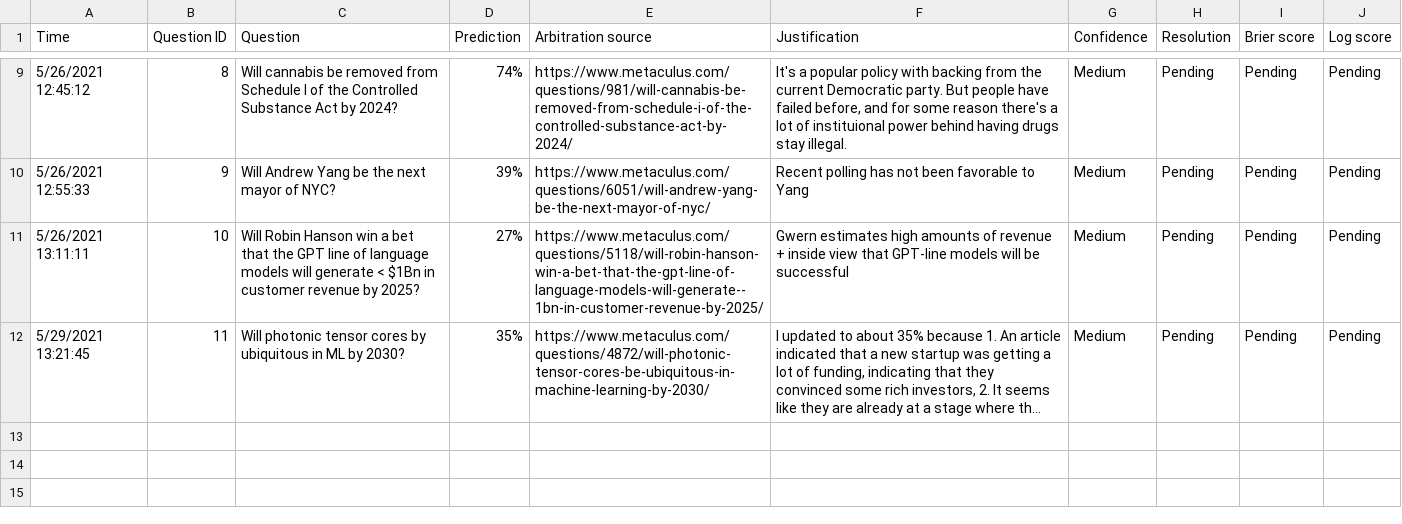
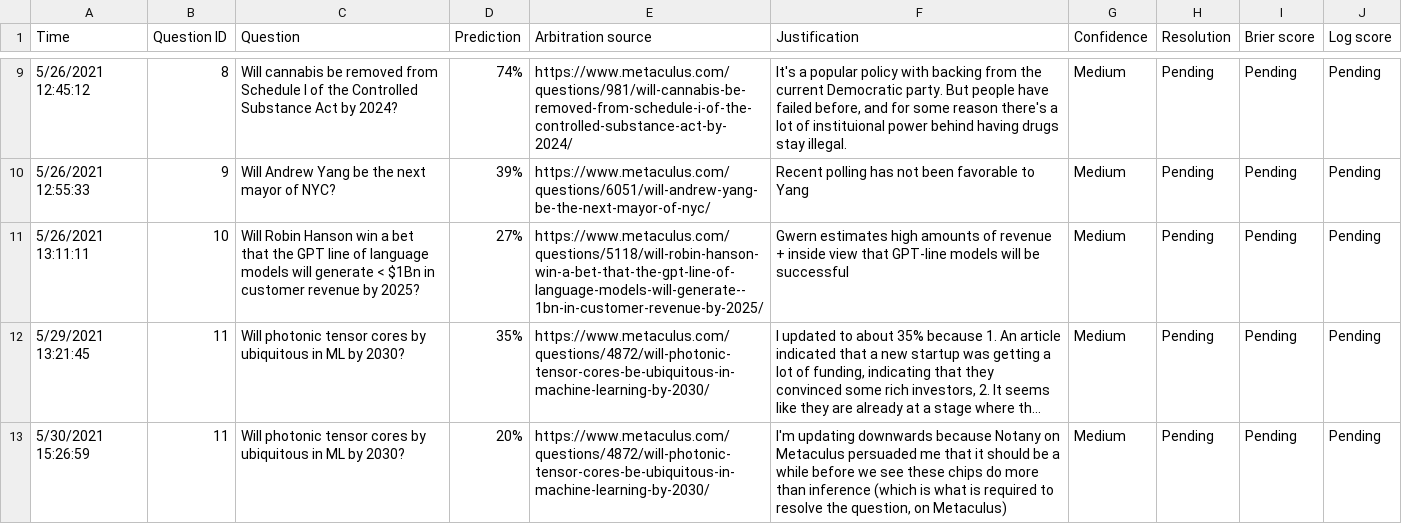
Before and after one commit to MatthewJBarnett/PredictionLogs, a CSV file: Matthew Barnett's prediction database - Prediction database.csv, drawn as a sheet; only a part is shown, gaps mark what is left out; long unchanged cells end in …; the diff names each change by its address in the sheet, - before the commit and + after, or states it on an @@ line.

Commit message:
Added a new prediction

```diff
--- a/Matthew Barnett's prediction database - Prediction database.csv
+++ b/Matthew Barnett's prediction database - Prediction database.csv
+row 13: 5/30/2021 15:26:59 | 11 | Will photonic tensor cores by ubiquitous in ML by 2030? | 20% | https://www.metaculus.com/questions/4872/will-photonic-tensor-cores-be-ubiquitous-in-machine-learning-by-2030/ | I'm updating downwards because Notany on Metaculus persuaded me that it should be a while before we see these chips do more than inference (which is what is required to resolve the question, on Metaculus) | Medium | Pending | Pending | Pending
```
